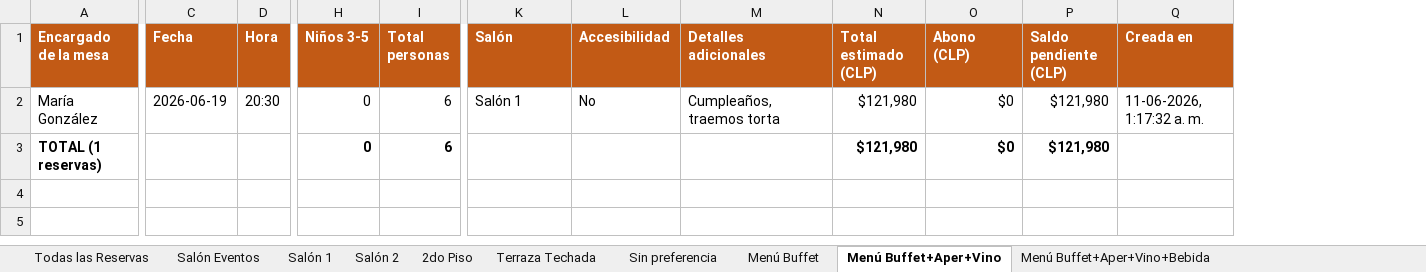
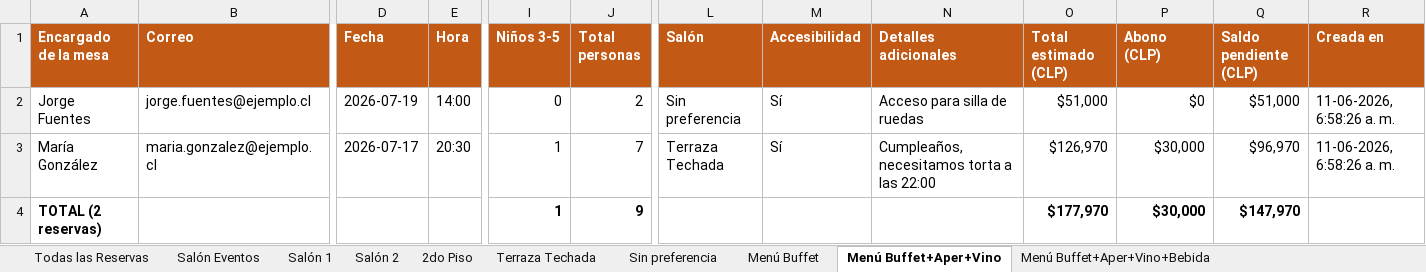
Before and after one commit to Mukriscell/reservas-restaurante, an Excel workbook: docs/reservastest.xlsx, sheet Menú Buffet+Aper+Vino, drawn as a sheet; only a part is shown, gaps mark what is left out; values as stored, in another font and other column widths than the file's, no borders; removed rows and columns are numbered as before the commit, all else as after; rows hold the shown columns only; the diff names each change by its address in the sheet, - before the commit and + after, or states it on an @@ line.

```diff
--- a/docs/reservastest.xlsx (sheet Menú Buffet+Aper+Vino)
+++ b/docs/reservastest.xlsx (sheet Menú Buffet+Aper+Vino)
+column B (Correo), row 3: maria.gonzalez@ejemplo.cl
+row 2: Jorge Fuentes | jorge.fuentes@ejemplo.cl | 2026-07-19 | 14:00 | 0 | 2 | Sin preferencia | Sí | Acceso para silla de ruedas | $51,000 | $0 | $51,000 | 11-06-2026, 6:58:26 a. m.
-D3 (Fecha): 2026-06-19
+D3 (Fecha): 2026-07-17
-I3 (Niños 3-5): 0
+I3 (Niños 3-5): 1
-J3 (Total personas): 6
+J3 (Total personas): 7
-L3 (Salón): Salón 1
+L3 (Salón): Terraza Techada
-M3 (Accesibilidad): No
+M3 (Accesibilidad): Sí
-N3 (Detalles adicionales): Cumpleaños, traemos torta
+N3 (Detalles adicionales): Cumpleaños, necesitamos torta a las 22:00
-O3 (Total estimado (CLP)): $121,980
+O3 (Total estimado (CLP)): $126,970
-P3 (Abono (CLP)): $0
+P3 (Abono (CLP)): $30,000
-Q3 (Saldo pendiente (CLP)): $121,980
+Q3 (Saldo pendiente (CLP)): $96,970
-R3 (Creada en): 11-06-2026, 1:17:32 a. m.
+R3 (Creada en): 11-06-2026, 6:58:26 a. m.
-row 3: TOTAL (1 reservas) |  |  | 0 | 6 |  |  |  | $121,980 | $0 | $121,980
+row 4: TOTAL (2 reservas) |  |  |  | 1 | 9 |  |  |  | $177,970 | $30,000 | $147,970
```
Also changed, not shown: sheet Todas las Reservas, sheet Con abono, sheet Almuerzo, sheet Accesibilidad, sheet Menú Buffet, sheet Cena, 9 more sheets, other sheet tabs, 25 other files.
